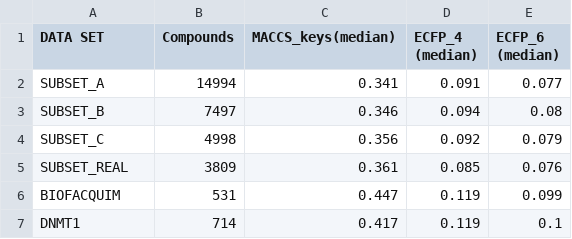
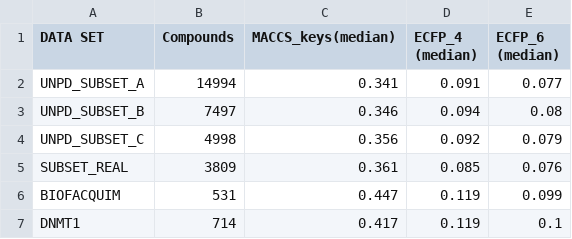
Before and after one commit to DIFACQUIM/Natural-products-subsets-generation, a CSV file: Fingerprints_median_similarity.csv, drawn as a sheet.

Commit message:
Update Fingerprints_median_similarity.csv

```diff
--- a/Fingerprints_median_similarity.csv
+++ b/Fingerprints_median_similarity.csv
@@ -1,5 +1,5 @@
 DATA SET,Compounds,MACCS_keys(median),ECFP_4 (median),ECFP_6 (median)
-SUBSET_A,14994,0.341,0.091,0.077
-SUBSET_B,7497,0.346,0.094,0.08
-SUBSET_C,4998,0.356,0.092,0.079
+UNPD_SUBSET_A,14994,0.341,0.091,0.077
+UNPD_SUBSET_B,7497,0.346,0.094,0.08
+UNPD_SUBSET_C,4998,0.356,0.092,0.079
 SUBSET_REAL,3809,0.361,0.085,0.076
```
